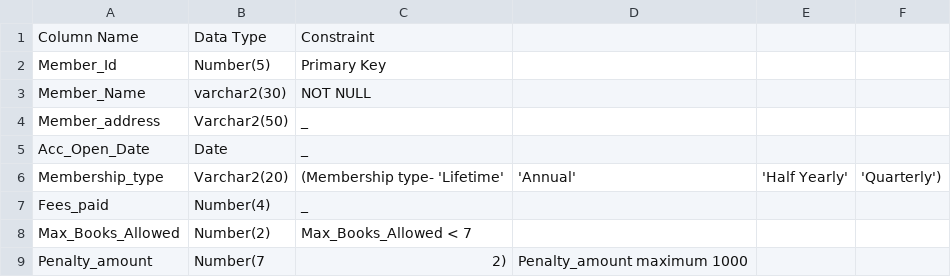
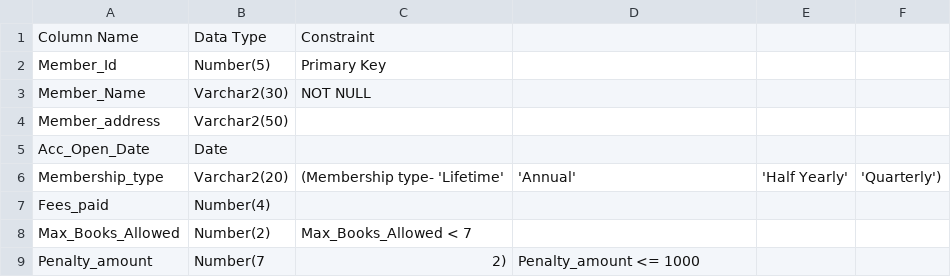
Before and after one commit to eshitakundu/sql-queries, a CSV file: books/readme.csv, drawn as a sheet.

Commit message:
Update readme.csv

```diff
--- a/books/readme.csv
+++ b/books/readme.csv
@@ -2,8 +2,8 @@ Column Name, Data Type, Constraint
 Member_Id, Number(5), Primary Key
-Member_Name, varchar2(30), NOT NULL
-Member_address, Varchar2(50), _
-Acc_Open_Date, Date, _
+Member_Name, Varchar2(30), NOT NULL
+Member_address, Varchar2(50),
+Acc_Open_Date, Date,
 Membership_type, Varchar2(20), (Membership type- 'Lifetime', 'Annual', 'Half Yearly', 'Quarterly')
-Fees_paid, Number(4), _
+Fees_paid, Number(4),
 Max_Books_Allowed, Number(2), Max_Books_Allowed < 7
-Penalty_amount, Number(7,2), Penalty_amount maximum 1000
+Penalty_amount, Number(7,2), Penalty_amount <= 1000
```
